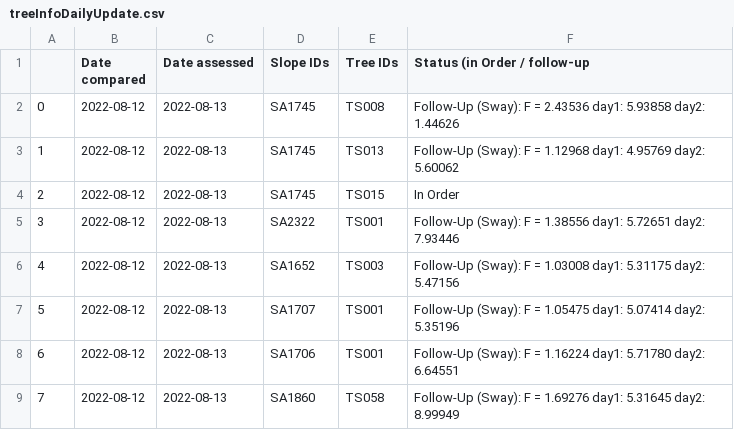
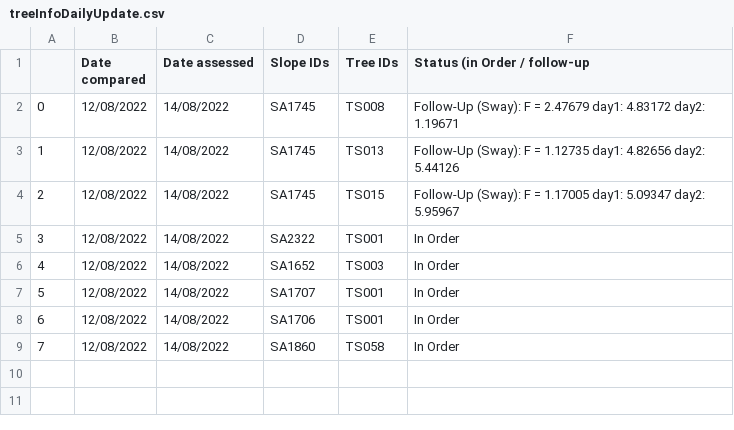
Before and after one commit to treestuff/DataFiles, a CSV file: treeInfoDailyUpdate.csv, drawn as a sheet.

```diff
--- a/treeInfoDailyUpdate.csv
+++ b/treeInfoDailyUpdate.csv
@@ -1,9 +1,9 @@
 ,Date compared,Date assessed,Slope IDs,Tree IDs,Status (in Order / follow-up
-0,2022-08-12,2022-08-13,SA1745,TS008,Follow-Up (Sway): F = 2.43536 day1: 5.93858 day2: 1.44626
-1,2022-08-12,2022-08-13,SA1745,TS013,Follow-Up (Sway): F = 1.12968 day1: 4.95769 day2: 5.60062
-2,2022-08-12,2022-08-13,SA1745,TS015,In Order
-3,2022-08-12,2022-08-13,SA2322,TS001,Follow-Up (Sway): F = 1.38556 day1: 5.72651 day2: 7.93446
-4,2022-08-12,2022-08-13,SA1652,TS003,Follow-Up (Sway): F = 1.03008 day1: 5.31175 day2: 5.47156
-5,2022-08-12,2022-08-13,SA1707,TS001,Follow-Up (Sway): F = 1.05475 day1: 5.07414 day2: 5.35196
-6,2022-08-12,2022-08-13,SA1706,TS001,Follow-Up (Sway): F = 1.16224 day1: 5.71780 day2: 6.64551
-7,2022-08-12,2022-08-13,SA1860,TS058,Follow-Up (Sway): F = 1.69276 day1: 5.31645 day2: 8.99949
+0,12/08/2022,14/08/2022,SA1745,TS008,Follow-Up (Sway): F = 2.47679 day1: 4.83172 day2: 1.19671
+1,12/08/2022,14/08/2022,SA1745,TS013,Follow-Up (Sway): F = 1.12735 day1: 4.82656 day2: 5.44126
+2,12/08/2022,14/08/2022,SA1745,TS015,Follow-Up (Sway): F = 1.17005 day1: 5.09347 day2: 5.95967
+3,12/08/2022,14/08/2022,SA2322,TS001,In Order
+4,12/08/2022,14/08/2022,SA1652,TS003,In Order
+5,12/08/2022,14/08/2022,SA1707,TS001,In Order
+6,12/08/2022,14/08/2022,SA1706,TS001,In Order
+7,12/08/2022,14/08/2022,SA1860,TS058,In Order
```
Also changed, not shown: CumulativeDailyWarning.csv, DataCumulatedFlex2.csv, 1 other file.
